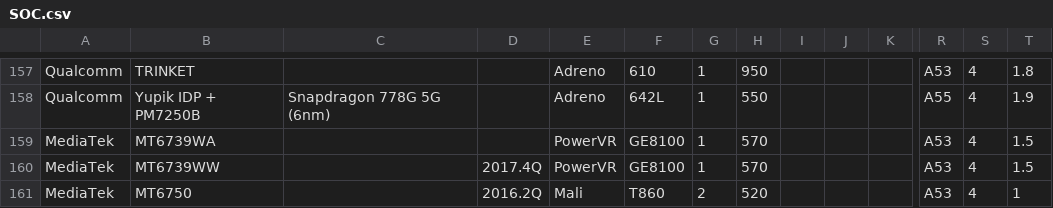
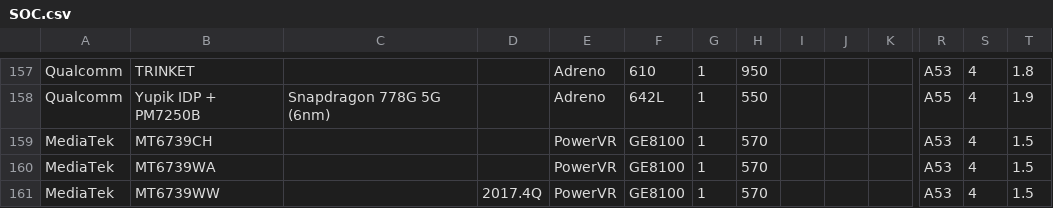
Before and after one commit to hyzboy/CMExamples, a CSV file: android/SOCDataBase/db/SOC.csv, drawn as a sheet; only a part is shown, gaps mark what is left out; the shorter side is filled out with more unchanged rows; rows hold the shown columns only; the diff names each change by its address in the sheet, - before the commit and + after, or states it on an @@ line.

Commit message:
added MT6739H in SOC.csv

```diff
--- a/android/SOCDataBase/db/SOC.csv
+++ b/android/SOCDataBase/db/SOC.csv
+row 159: MediaTek | MT6739CH |  |  | PowerVR | GE8100 | 1 | 570 |  |  |  | A53 | 4 | 1.5
```
